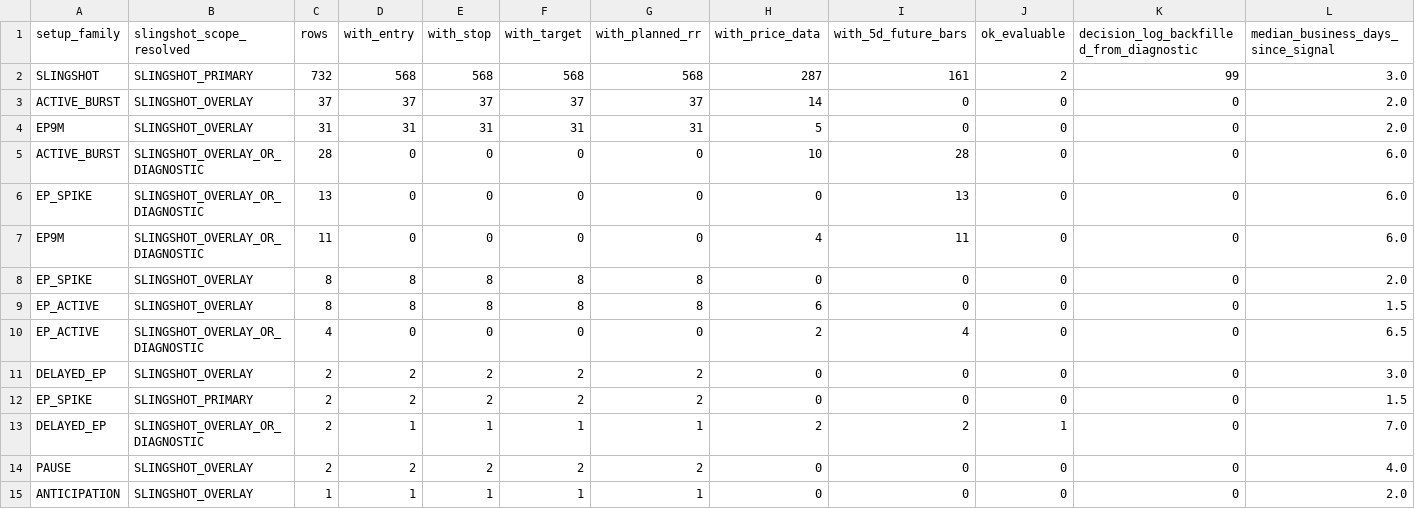
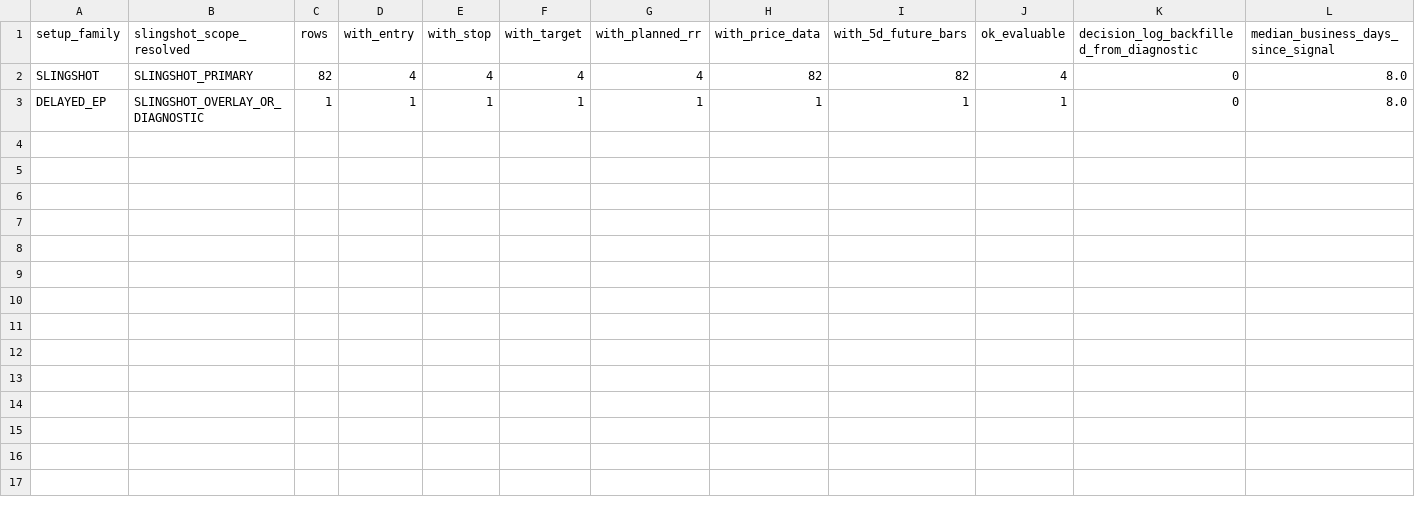
Before and after one commit to nellyagain/bonde, a CSV file: .claude/skills/llm-council/bonde_files 3/learning/slingshot_evaluability_setup_family_summary_latest.csv, drawn as a sheet.

Commit message:
Sync Bonde council context bundle 2026-05-23

```diff
--- a/.claude/skills/llm-council/bonde_files 3/learning/slingshot_evaluability_setup_family_summary_latest.csv
+++ b/.claude/skills/llm-council/bonde_files 3/learning/slingshot_evaluability_setup_family_summary_latest.csv
@@ -1,15 +1,3 @@
 setup_family,slingshot_scope_resolved,rows,with_entry,with_stop,with_target,with_planned_rr,with_price_data,with_5d_future_bars,ok_evaluable,decision_log_backfilled_from_diagnostic,median_business_days_since_signal
-SLINGSHOT,SLINGSHOT_PRIMARY,732,568,568,568,568,287,161,2,99,3.0
-ACTIVE_BURST,SLINGSHOT_OVERLAY,37,37,37,37,37,14,0,0,0,2.0
-EP9M,SLINGSHOT_OVERLAY,31,31,31,31,31,5,0,0,0,2.0
-ACTIVE_BURST,SLINGSHOT_OVERLAY_OR_DIAGNOSTIC,28,0,0,0,0,10,28,0,0,6.0
-EP_SPIKE,SLINGSHOT_OVERLAY_OR_DIAGNOSTIC,13,0,0,0,0,0,13,0,0,6.0
-EP9M,SLINGSHOT_OVERLAY_OR_DIAGNOSTIC,11,0,0,0,0,4,11,0,0,6.0
-EP_SPIKE,SLINGSHOT_OVERLAY,8,8,8,8,8,0,0,0,0,2.0
-EP_ACTIVE,SLINGSHOT_OVERLAY,8,8,8,8,8,6,0,0,0,1.5
-EP_ACTIVE,SLINGSHOT_OVERLAY_OR_DIAGNOSTIC,4,0,0,0,0,2,4,0,0,6.5
-DELAYED_EP,SLINGSHOT_OVERLAY,2,2,2,2,2,0,0,0,0,3.0
-EP_SPIKE,SLINGSHOT_PRIMARY,2,2,2,2,2,0,0,0,0,1.5
-DELAYED_EP,SLINGSHOT_OVERLAY_OR_DIAGNOSTIC,2,1,1,1,1,2,2,1,0,7.0
-PAUSE,SLINGSHOT_OVERLAY,2,2,2,2,2,0,0,0,0,4.0
-ANTICIPATION,SLINGSHOT_OVERLAY,1,1,1,1,1,0,0,0,0,2.0
+SLINGSHOT,SLINGSHOT_PRIMARY,82,4,4,4,4,82,82,4,0,8.0
+DELAYED_EP,SLINGSHOT_OVERLAY_OR_DIAGNOSTIC,1,1,1,1,1,1,1,1,0,8.0
```
